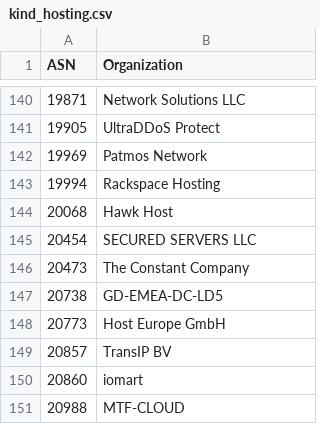
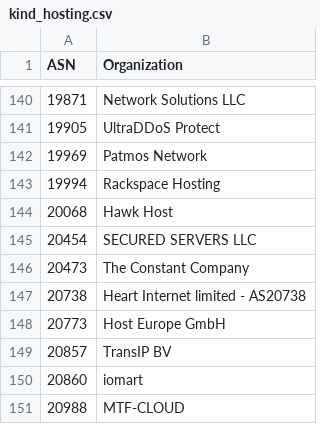
Before and after one commit to O-X-L/risk-db-lists, a CSV file: asn/kind_hosting.csv, drawn as a sheet; only a part is shown, gaps mark what is left out.

```diff
--- a/asn/kind_hosting.csv
+++ b/asn/kind_hosting.csv
@@ -146,3 +146,3 @@ ASN,Organization
 20473,The Constant Company
-20738,GD-EMEA-DC-LD5
+20738,Heart Internet limited - AS20738
 20773,Host Europe GmbH
```
Also changed, not shown: asn/kind_education.csv, asn/kind_isp.csv, 39 other files.
